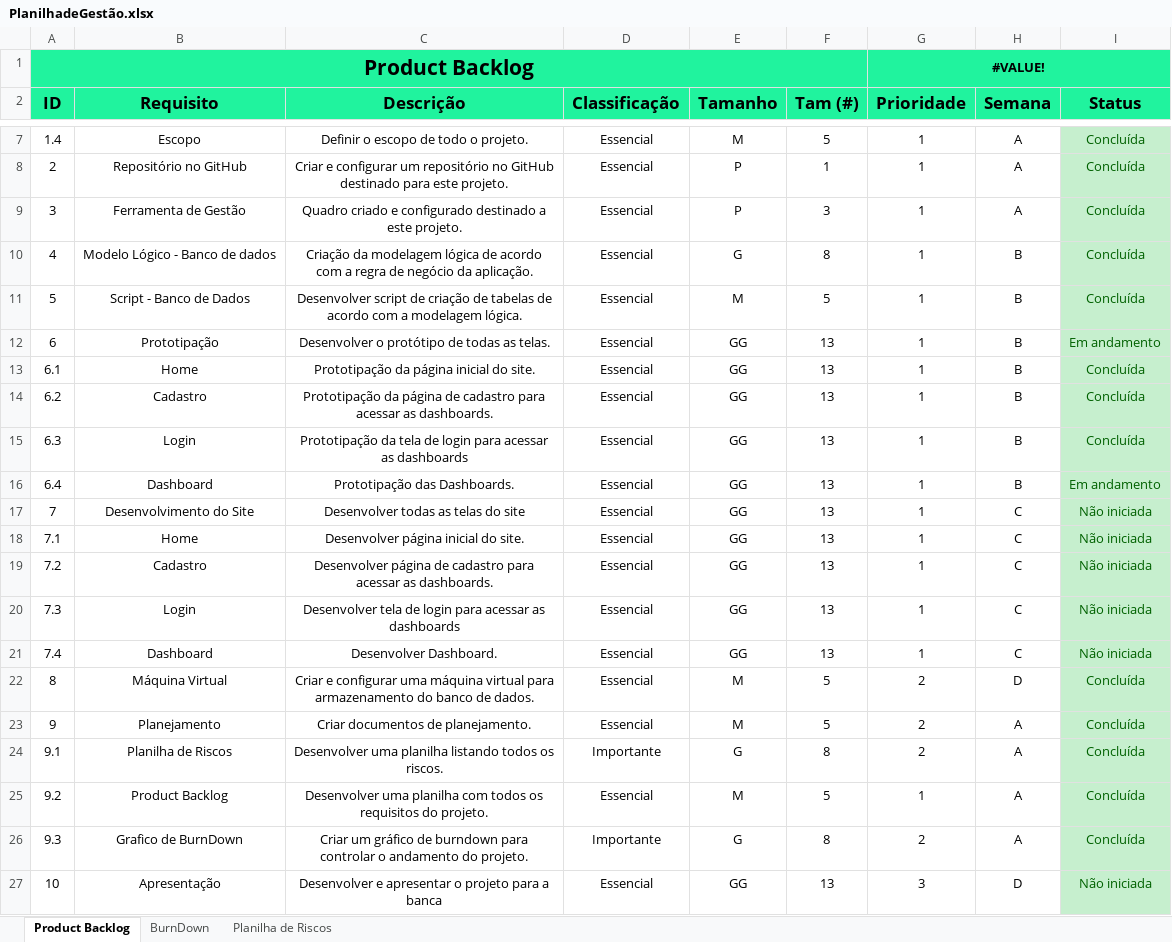
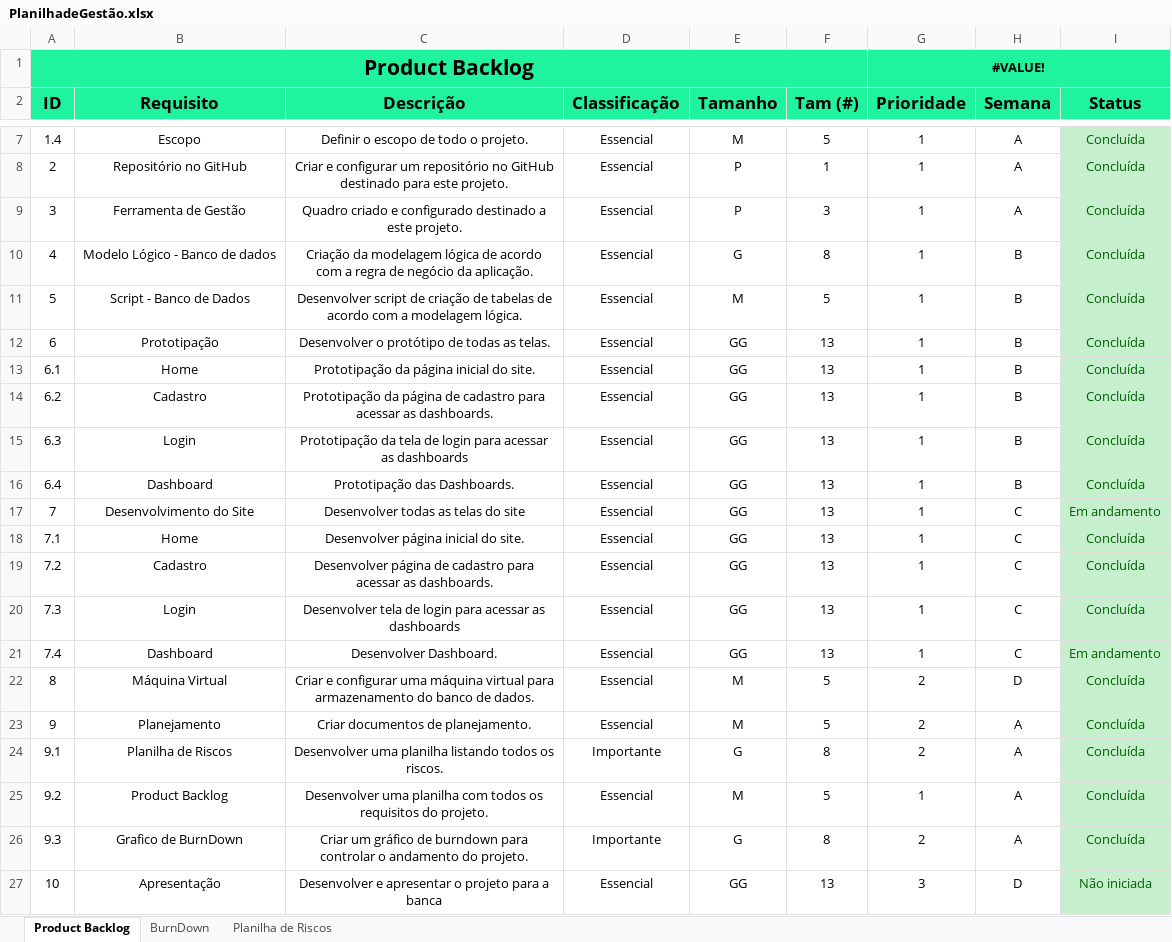
Before and after one commit to IsakAlmeida/Projeto-Individual-FutStatsFC, an Excel workbook: Documentação/PlanilhadeGestão.xlsx, sheet Product Backlog, drawn as a sheet; only a part is shown, gaps mark what is left out; values as stored, in another font and other column widths than the file's, no borders; conditional formats not drawn; the diff names each change by its address in the sheet, - before the commit and + after, or states it on an @@ line.

```diff
--- a/Documentação/PlanilhadeGestão.xlsx (sheet Product Backlog)
+++ b/Documentação/PlanilhadeGestão.xlsx (sheet Product Backlog)
-I12 (Status): Em andamento
+I12 (Status): Concluída
-I16 (Status): Em andamento
+I16 (Status): Concluída
-I17 (Status): Não iniciada
+I17 (Status): Em andamento
-I18:I20 (Status): Não iniciada
+I18:I20 (Status): Concluída
-I21 (Status): Não iniciada
+I21 (Status): Em andamento
```
Also changed, not shown: sheet BurnDown, formulas that keep their value, charts or pictures, 25 other files.
